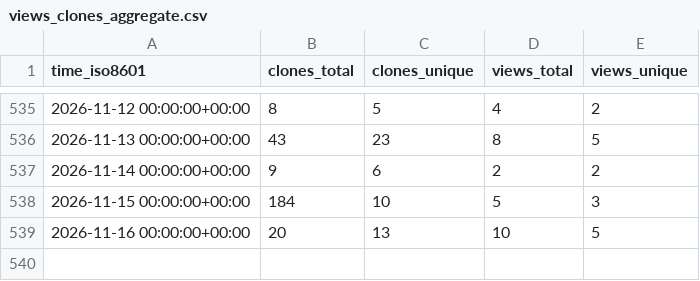
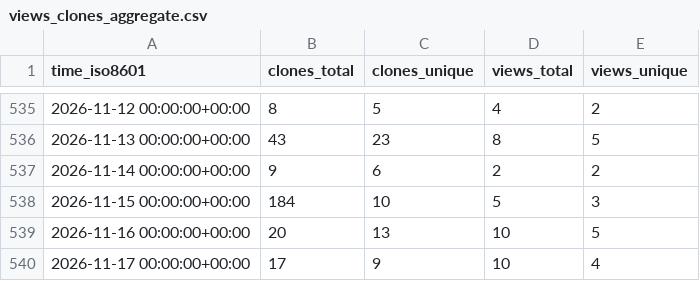
Before and after one commit to shalenMathew/Quotes-app, a CSV file: shalenMathew/Quotes-app/ghrs-data/views_clones_aggregate.csv, drawn as a sheet; only a part is shown, gaps mark what is left out; the diff names each change by its address in the sheet, - before the commit and + after, or states it on an @@ line.

```diff
--- a/shalenMathew/Quotes-app/ghrs-data/views_clones_aggregate.csv
+++ b/shalenMathew/Quotes-app/ghrs-data/views_clones_aggregate.csv
+row 540: 2026-11-17 00:00:00+00:00 | 17 | 9 | 10 | 4
```
Also changed, not shown: 1 other file.
